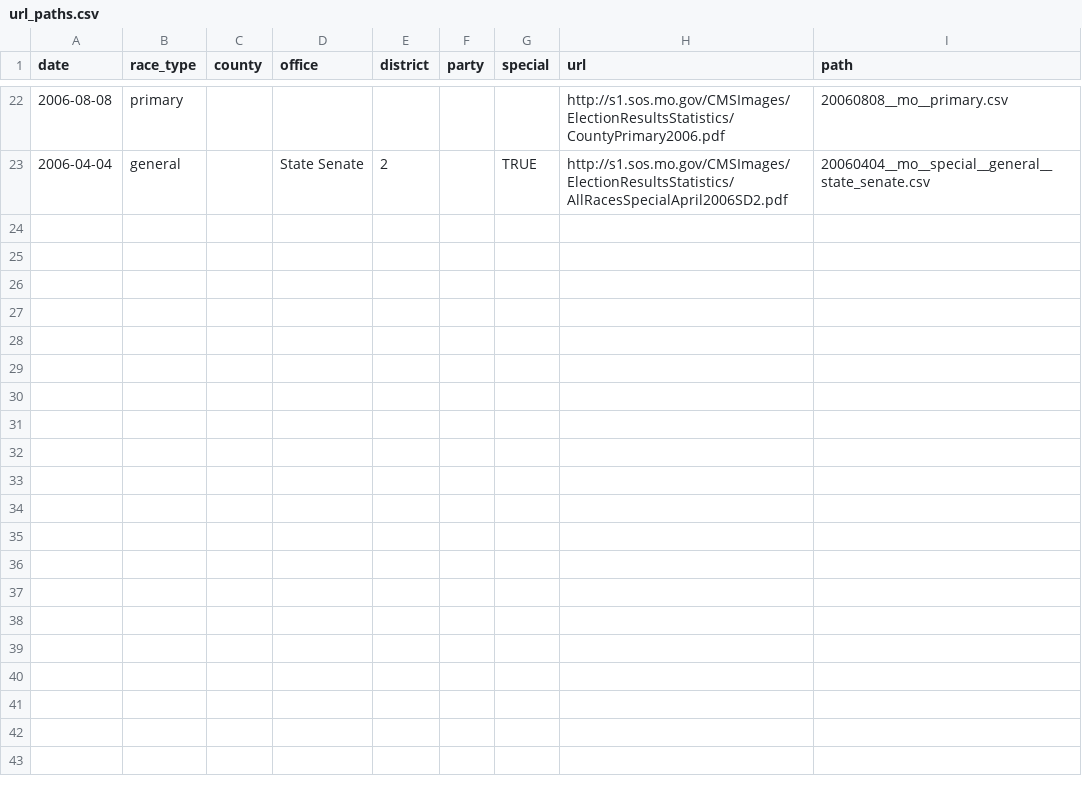
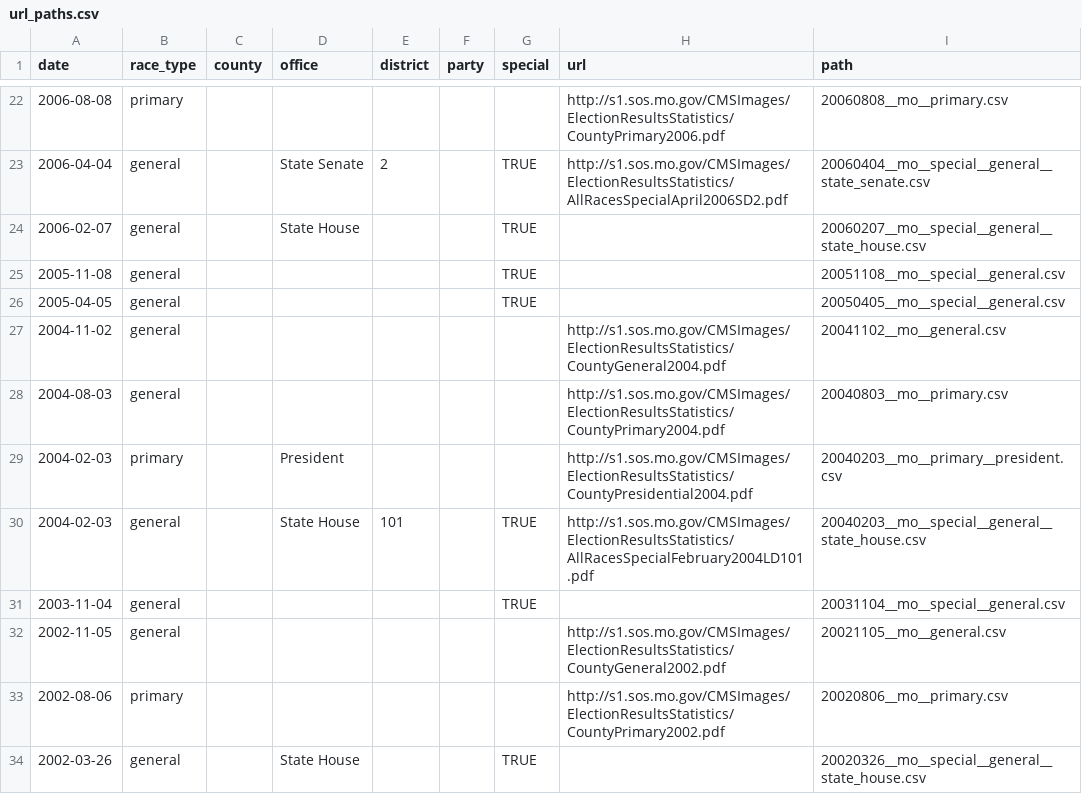
Before and after one commit to openelections/openelections-core, a CSV file: openelex/us/mo/mappings/url_paths.csv, drawn as a sheet; only a part is shown, gaps mark what is left out; the diff covers the shown part only.

Commit message:
added url_paths

```diff
--- a/openelex/us/mo/mappings/url_paths.csv
+++ b/openelex/us/mo/mappings/url_paths.csv
@@ -23 +23,12 @@ date,race_type,county,office,district,party,special,url,path
 2006-04-04,general,,State Senate,2,,TRUE,http://s1.sos.mo.gov/CMSImages/ElectionResultsStatistics/AllRacesSpecialApril2006SD2.pdf,20060404__mo__special__general__state_senate.csv
+2006-02-07,general,,State House,,,TRUE,,20060207__mo__special__general__state_house.csv
+2005-11-08,general,,,,,TRUE,,20051108__mo__special__general.csv
+2005-04-05,general,,,,,TRUE,,20050405__mo__special__general.csv
+2004-11-02,general,,,,,,http://s1.sos.mo.gov/CMSImages/ElectionResultsStatistics/CountyGeneral2004.pdf,20041102__mo__general.csv
+2004-08-03,general,,,,,,http://s1.sos.mo.gov/CMSImages/ElectionResultsStatistics/CountyPrimary2004.pdf,20040803__mo__primary.csv
+2004-02-03,primary,,President,,,,http://s1.sos.mo.gov/CMSImages/ElectionResultsStatistics/CountyPresidential2004.pdf,20040203__mo__primary__president.csv
+2004-02-03,general,,State House,101,,TRUE,http://s1.sos.mo.gov/CMSImages/ElectionResultsStatistics/AllRacesSpecialFebruary2004LD101.pdf,20040203__mo__special__general__state_house.csv
+2003-11-04,general,,,,,TRUE,,20031104__mo__special__general.csv
+2002-11-05,general,,,,,,http://s1.sos.mo.gov/CMSImages/ElectionResultsStatistics/CountyGeneral2002.pdf,20021105__mo__general.csv
+2002-08-06,primary,,,,,,http://s1.sos.mo.gov/CMSImages/ElectionResultsStatistics/CountyPrimary2002.pdf,20020806__mo__primary.csv
+2002-03-26,general,,State House,,,TRUE,,20020326__mo__special__general__state_house.csv
```
Also changed, not shown: 11 added rows elsewhere in this file.
